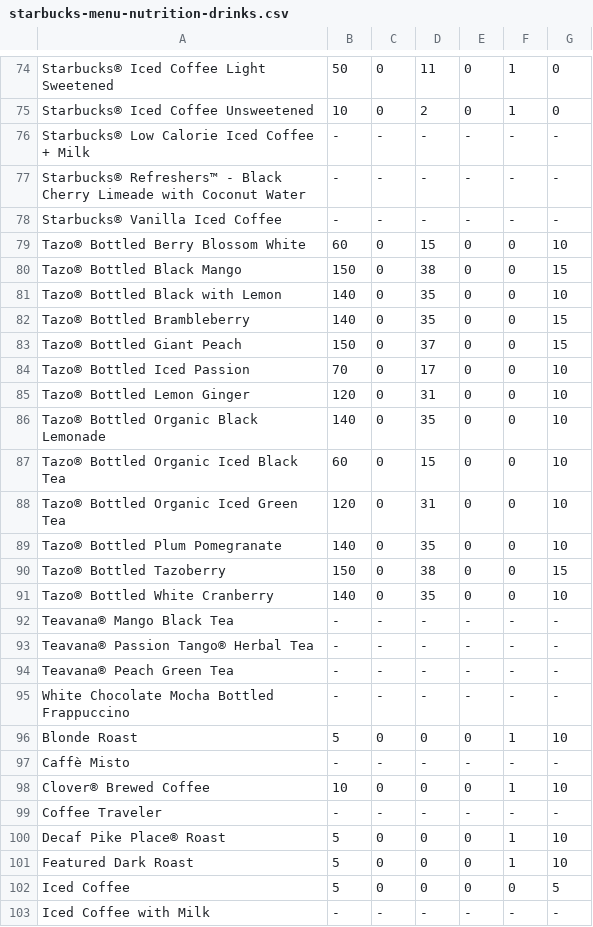
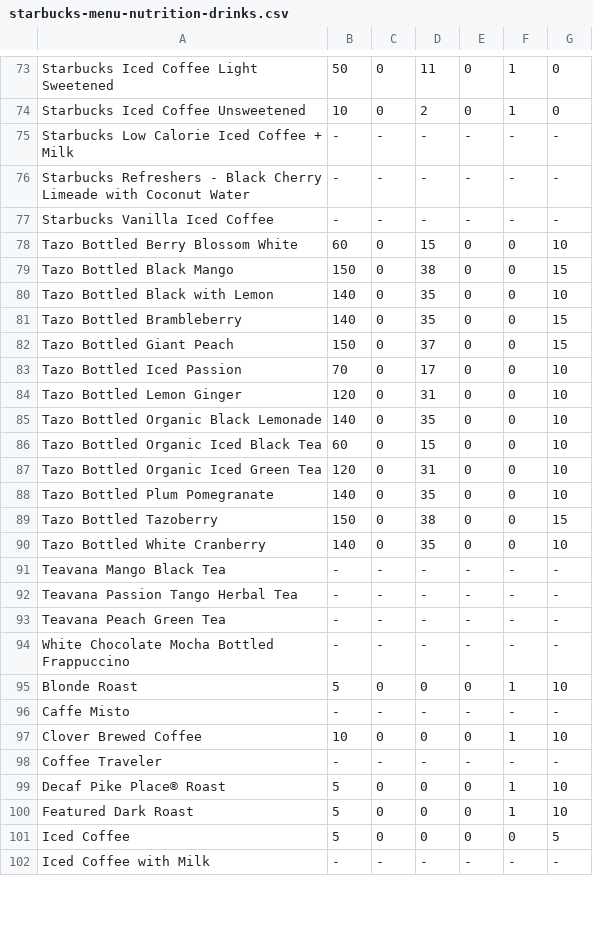
Before and after one commit to megan-owen/MAT328-Techniques_in_Data_Science, a CSV file: data/starbucks-menu-nutrition-drinks.csv, drawn as a sheet; only a part is shown, gaps mark what is left out; addresses are those after the commit; the diff covers the shown part only; the diff names each change by its address in the sheet, - before the commit and + after, or states it on an @@ line.

```diff
--- a/data/starbucks-menu-nutrition-drinks.csv
+++ b/data/starbucks-menu-nutrition-drinks.csv
-A73: Starbucks® Iced Coffee Light Sweetened
+A73: Starbucks Iced Coffee Light Sweetened
-A74: Starbucks® Iced Coffee Unsweetened
+A74: Starbucks Iced Coffee Unsweetened
-A75: Starbucks® Low Calorie Iced Coffee + Milk
+A75: Starbucks Low Calorie Iced Coffee + Milk
-A76: Starbucks® Refreshers™ - Black…
+A76: Starbucks Refreshers - Black…
-A77: Starbucks® Vanilla Iced Coffee
+A77: Starbucks Vanilla Iced Coffee
-A78: Tazo® Bottled Berry Blossom White
+A78: Tazo Bottled Berry Blossom White
-A79: Tazo® Bottled Black Mango
+A79: Tazo Bottled Black Mango
-A80: Tazo® Bottled Black with Lemon
+A80: Tazo Bottled Black with Lemon
-A81: Tazo® Bottled Brambleberry
+A81: Tazo Bottled Brambleberry
-A82: Tazo® Bottled Giant Peach
+A82: Tazo Bottled Giant Peach
-A83: Tazo® Bottled Iced Passion
+A83: Tazo Bottled Iced Passion
-A84: Tazo® Bottled Lemon Ginger
+A84: Tazo Bottled Lemon Ginger
-A85: Tazo® Bottled Organic Black Lemonade
+A85: Tazo Bottled Organic Black Lemonade
-A86: Tazo® Bottled Organic Iced Black Tea
+A86: Tazo Bottled Organic Iced Black Tea
-A87: Tazo® Bottled Organic Iced Green Tea
+A87: Tazo Bottled Organic Iced Green Tea
-A88: Tazo® Bottled Plum Pomegranate
+A88: Tazo Bottled Plum Pomegranate
-A89: Tazo® Bottled Tazoberry
+A89: Tazo Bottled Tazoberry
-A90: Tazo® Bottled White Cranberry
+A90: Tazo Bottled White Cranberry
-A91: Teavana® Mango Black Tea
+A91: Teavana Mango Black Tea
-A92: Teavana® Passion Tango® Herbal Tea
+A92: Teavana Passion Tango Herbal Tea
-A93: Teavana® Peach Green Tea
+A93: Teavana Peach Green Tea
-A96: Caffè Misto
+A96: Caffe Misto
-A97: Clover® Brewed Coffee
+A97: Clover Brewed Coffee
```
Also changed, not shown: 1 removed row and 98 edited cells elsewhere in this file.
